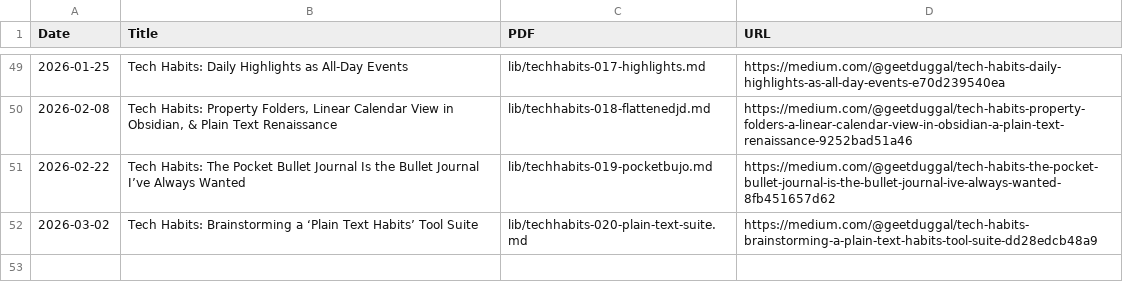
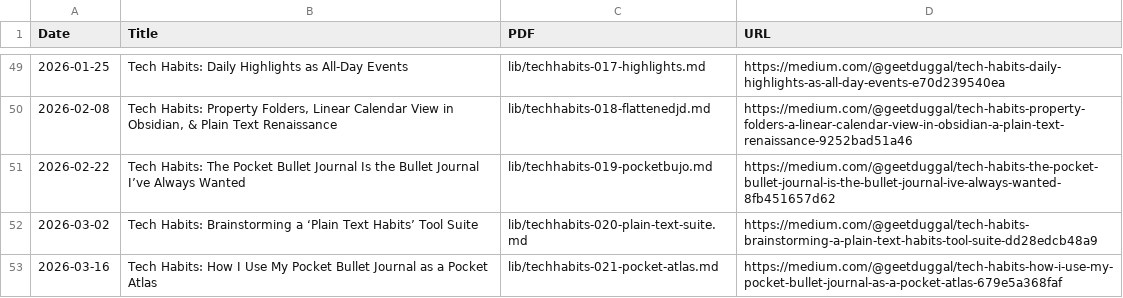
Before and after one commit to geetduggal/geetduggal.github.io, a CSV file: articles.csv, drawn as a sheet; only a part is shown, gaps mark what is left out; the diff names each change by its address in the sheet, - before the commit and + after, or states it on an @@ line.

Commit message:
Add article: Tech Habits: How I Use My Pocket Bullet Journal as a Pocket Atlas

```diff
--- a/articles.csv
+++ b/articles.csv
+row 53: 2026-03-16 | Tech Habits: How I Use My Pocket Bullet Journal as a Pocket Atlas | lib/techhabits-021-pocket-atlas.md | https://medium.com/@geetduggal/tech-habits-how-i-use-my-pocket-bullet-journal-as-a-pocket-atlas-679e5a368faf
```
Also changed, not shown: geets.csv, 1 other file.
